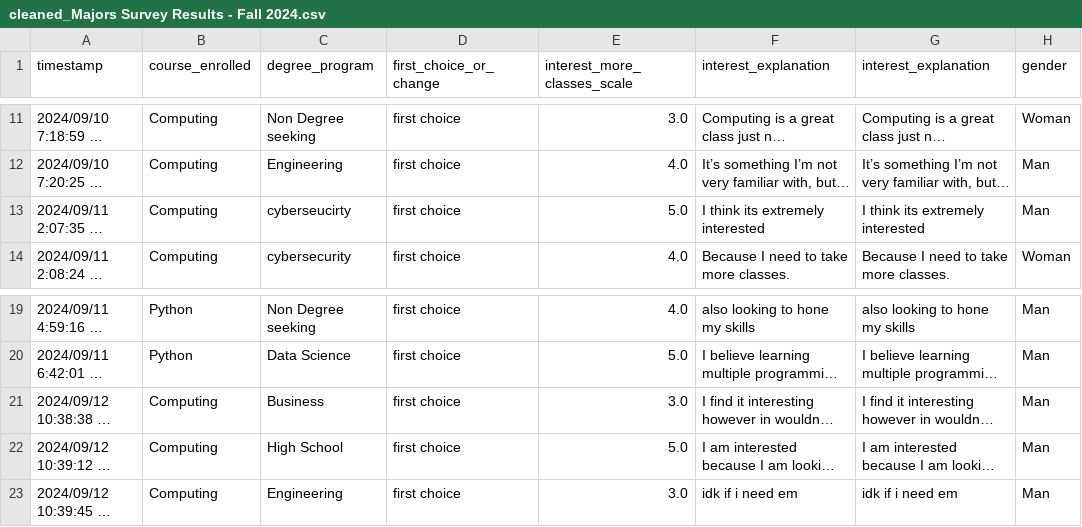
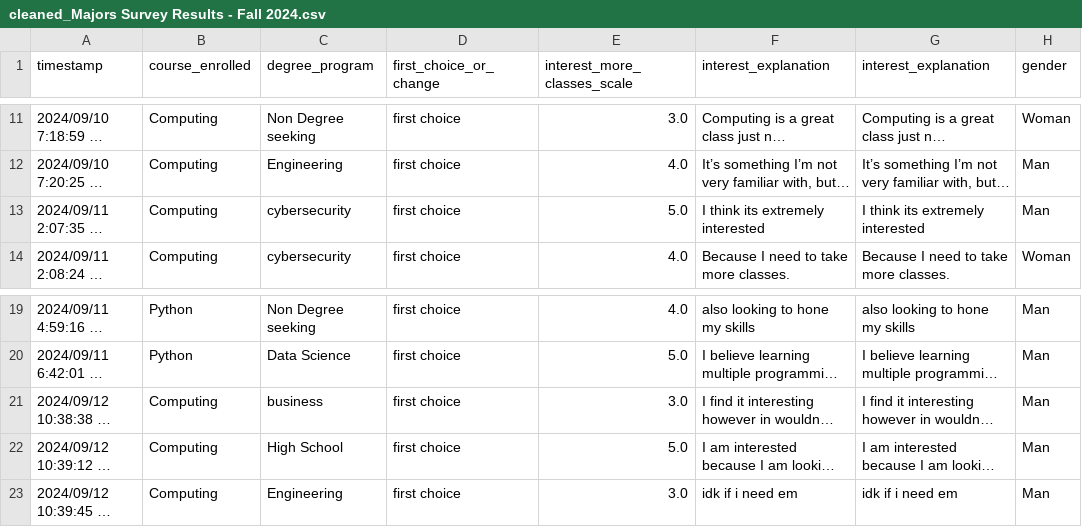
Before and after one commit to Alexib173/Project-1-Overview-College-Recruitment-Improvement-Study, a CSV file: cleaned_Majors Survey Results - Fall 2024.csv, drawn as a sheet; only a part is shown, gaps mark what is left out; long unchanged cells end in …; the diff names each change by its address in the sheet, - before the commit and + after, or states it on an @@ line.

```diff
--- a/cleaned_Majors Survey Results - Fall 2024.csv
+++ b/cleaned_Majors Survey Results - Fall 2024.csv
-C13 (degree_program): cyberseucirty
+C13 (degree_program): cybersecurity
-C21 (degree_program): Business
+C21 (degree_program): business
```
Also changed, not shown: 2 other files.
